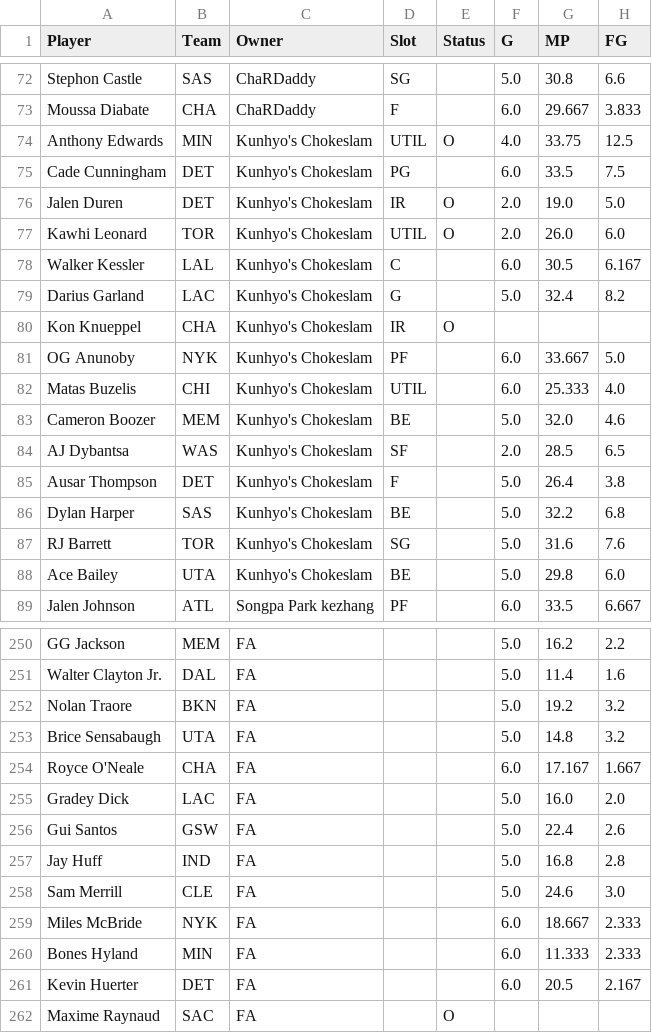
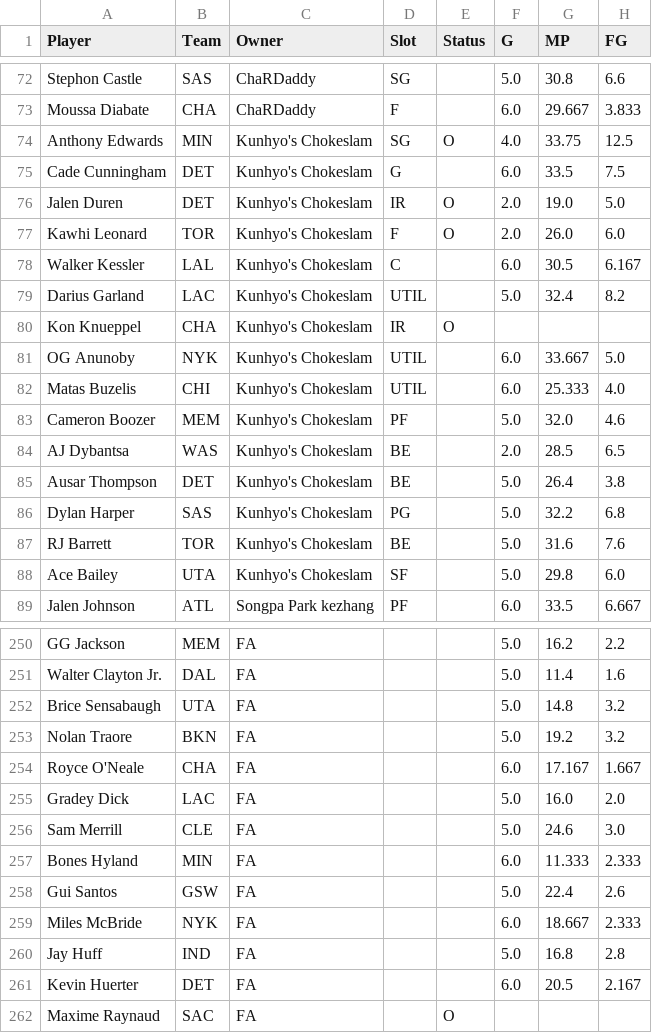
Before and after one commit to bconspicuous/hoops-board, a CSV file: g8/data/players_2027.csv, drawn as a sheet; only a part is shown, gaps mark what is left out; the diff covers the shown part only; the diff names each change by its address in the sheet, - before the commit and + after, or states it on an @@ line.

```diff
--- a/g8/data/players_2027.csv
+++ b/g8/data/players_2027.csv
-D74 (Slot): UTIL
+D74 (Slot): SG
-D75 (Slot): PG
+D75 (Slot): G
-D77 (Slot): UTIL
+D77 (Slot): F
-D79 (Slot): G
+D79 (Slot): UTIL
-D81 (Slot): PF
+D81 (Slot): UTIL
-D83 (Slot): BE
+D83 (Slot): PF
-D84 (Slot): SF
+D84 (Slot): BE
-D85 (Slot): F
+D85 (Slot): BE
-D86 (Slot): BE
+D86 (Slot): PG
-D87 (Slot): SG
+D87 (Slot): BE
-D88 (Slot): BE
+D88 (Slot): SF
@@ row 253 moved to row 252: Brice Sensabaugh @@
@@ row 258 moved to row 256: Sam Merrill @@
@@ row 260 moved to row 257: Bones Hyland @@
```
Also changed, not shown: 34 moved rows elsewhere in this file, 6 other files.
